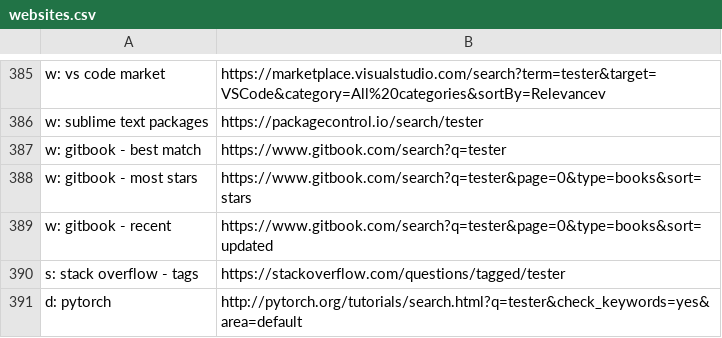
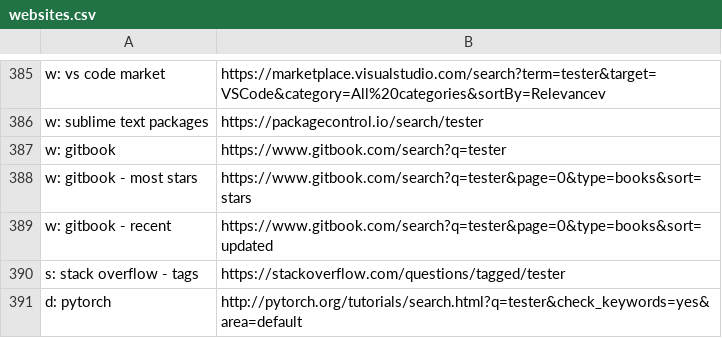
Before and after one commit to nikitavoloboev/alfred-web-searches, a CSV file: workflow/websites.csv, drawn as a sheet; only a part is shown, gaps mark what is left out.

Commit message:
website added

```diff
--- a/workflow/websites.csv
+++ b/workflow/websites.csv
@@ -386,3 +386,3 @@ w: vs code market,https://marketplace.visualstudio.com/search?term=tester&target
 w: sublime text packages,https://packagecontrol.io/search/tester
-w: gitbook - best match,https://www.gitbook.com/search?q=tester
+w: gitbook,https://www.gitbook.com/search?q=tester
 w: gitbook - most stars,https://www.gitbook.com/search?q=tester&page=0&type=books&sort=stars
```
